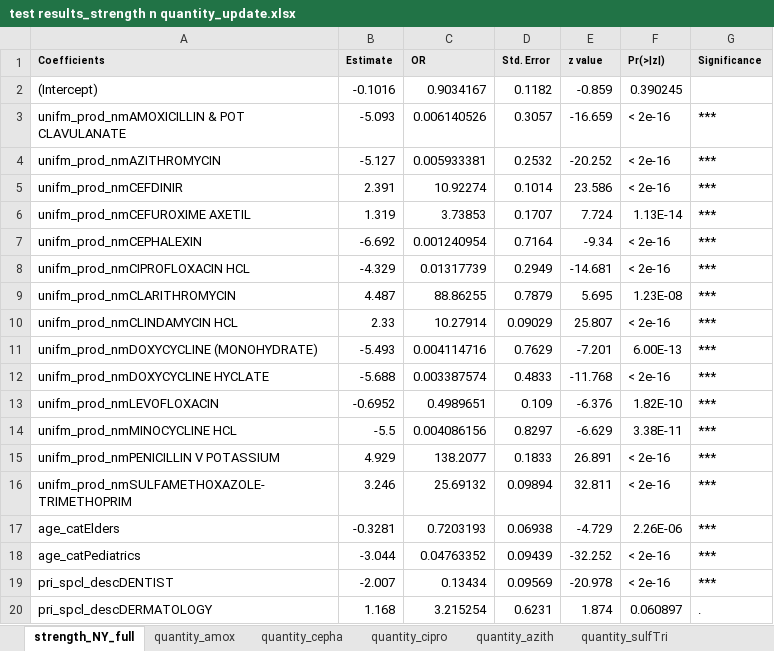
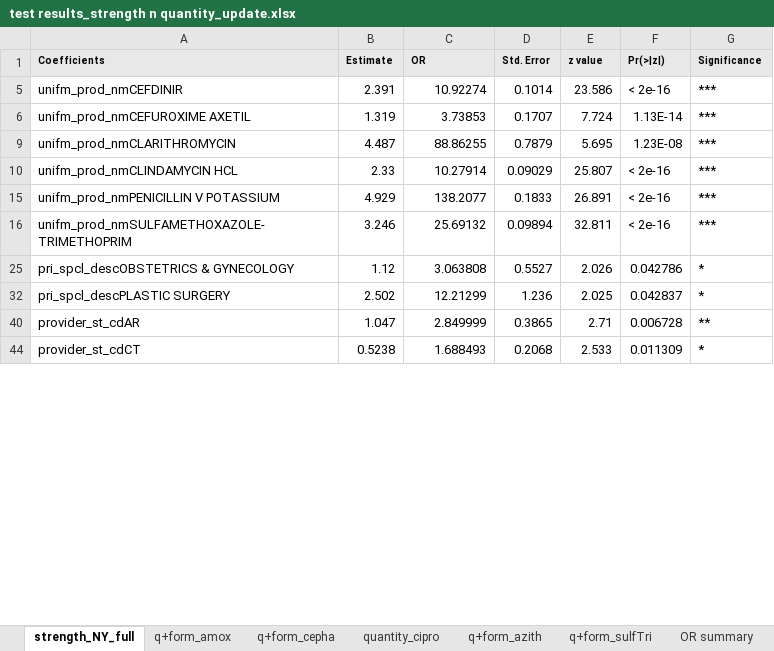
Before and after one commit to MerisLi/IQVIA21_Analysis_R, an Excel workbook: test results_strength n quantity_update.xlsx, sheet strength_NY_full, drawn as a sheet; only a part is shown; the shorter side is filled out with more unchanged rows; values as stored, in another font and other column widths than the file's, no borders; charts and pictures and conditional formats not drawn; removed rows and columns are numbered as before the commit, all else as after; the diff covers the shown part only; the diff names each change by its address in the sheet, - before the commit and + after, or states it on an @@ line.

```diff
--- a/test results_strength n quantity_update.xlsx (sheet strength_NY_full)
+++ b/test results_strength n quantity_update.xlsx (sheet strength_NY_full)
+sheet tab: q+form_amox
+sheet tab: q+form_cepha
+sheet tab: q+form_azith
+sheet tab: q+form_sulfTri
+sheet tab: OR summary
@@ row 2 hidden: (Intercept) | -0.1016 | 0.9034167 | 0.1182 | -0.859 | 0.390245 @@
@@ row 3 hidden: unifm_prod_nmAMOXICILLIN & POT CLAVULANATE | -5.093 | 0.006140526 | 0.3057 | -16.659 | < 2e-16 | *** @@
@@ row 4 hidden: unifm_prod_nmAZITHROMYCIN | -5.127 | 0.005933381 | 0.2532 | -20.252 | < 2e-16 | *** @@
@@ row 7 hidden: unifm_prod_nmCEPHALEXIN | -6.692 | 0.001240954 | 0.7164 | -9.34 | < 2e-16 | *** @@
@@ row 8 hidden: unifm_prod_nmCIPROFLOXACIN HCL | -4.329 | 0.01317739 | 0.2949 | -14.681 | < 2e-16 | *** @@
@@ row 11 hidden: unifm_prod_nmDOXYCYCLINE (MONOHYDRATE) | -5.493 | 0.004114716 | 0.7629 | -7.201 | 6.00E-13 | *** @@
@@ row 12 hidden: unifm_prod_nmDOXYCYCLINE HYCLATE | -5.688 | 0.003387574 | 0.4833 | -11.768 | < 2e-16 | *** @@
@@ row 13 hidden: unifm_prod_nmLEVOFLOXACIN | -0.6952 | 0.4989651 | 0.109 | -6.376 | 1.82E-10 | *** @@
@@ row 14 hidden: unifm_prod_nmMINOCYCLINE HCL | -5.5 | 0.004086156 | 0.8297 | -6.629 | 3.38E-11 | *** @@
@@ row 17 hidden: age_catElders | -0.3281 | 0.7203193 | 0.06938 | -4.729 | 2.26E-06 | *** @@
@@ row 18 hidden: age_catPediatrics | -3.044 | 0.04763352 | 0.09439 | -32.252 | < 2e-16 | *** @@
@@ row 19 hidden: pri_spcl_descDENTIST | -2.007 | 0.13434 | 0.09569 | -20.978 | < 2e-16 | *** @@
@@ row 20 hidden: pri_spcl_descDERMATOLOGY | 1.168 | 3.215254 | 0.6231 | 1.874 | 0.060897 | . @@
```
Also changed, not shown: 1 added row, 62 hidden or unhidden rows, 24 edited cells and cell formats elsewhere in this sheet, other sheet tabs, formulas that keep their value, charts or pictures, 9 other files.
